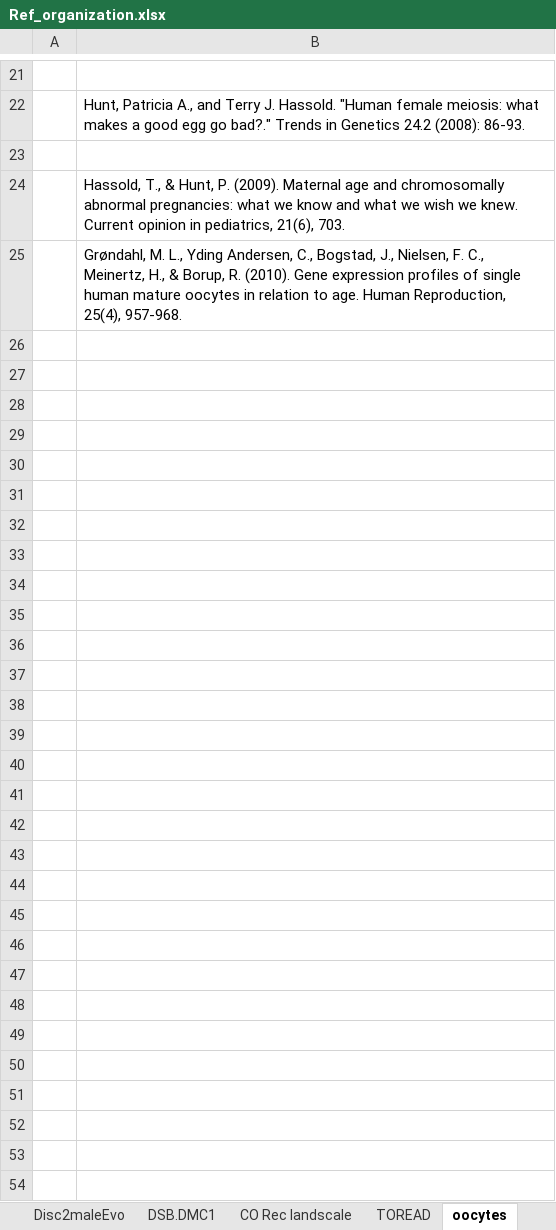
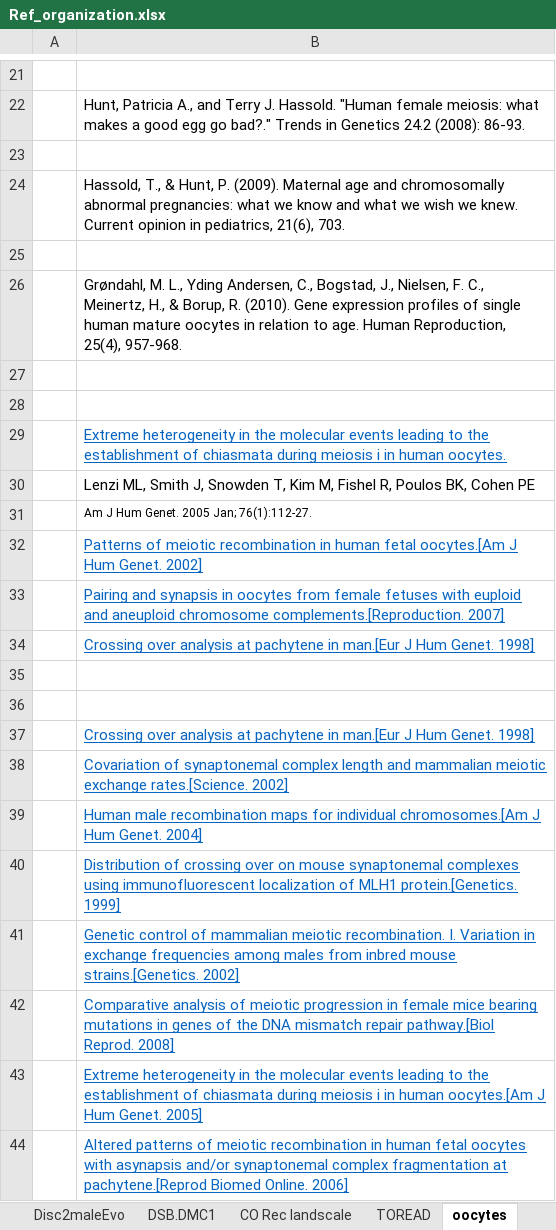
Before and after one commit to petersoapes/MLH1repo, an Excel workbook: Ref_organization.xlsx, sheet oocytes, drawn as a sheet; only a part is shown, gaps mark what is left out; values as stored, in another font and other column widths than the file's, no borders; the diff covers the shown part only; the diff names each change by its address in the sheet, - before the commit and + after, or states it on an @@ line.

```diff
--- a/Ref_organization.xlsx (sheet oocytes)
+++ b/Ref_organization.xlsx (sheet oocytes)
+row 25: (empty)
+row 27: (empty)
+row 28: (empty)
+row 29:  | Extreme heterogeneity in the molecular events leading to the establishment of chiasmata during meiosis i in human oocytes.
+row 30:  | Lenzi ML, Smith J, Snowden T, Kim M, Fishel R, Poulos BK, Cohen PE
+row 31:  | Am J Hum Genet. 2005 Jan; 76(1):112-27.
+row 32:  | Patterns of meiotic recombination in human fetal oocytes.[Am J Hum Genet. 2002]
+row 33:  | Pairing and synapsis in oocytes from female fetuses with euploid and aneuploid chromosome complements.[Reproduction. 2007]
+row 34:  | Crossing over analysis at pachytene in man.[Eur J Hum Genet. 1998]
+row 35: (empty)
+row 36: (empty)
+row 37:  | Crossing over analysis at pachytene in man.[Eur J Hum Genet. 1998]
+row 38:  | Covariation of synaptonemal complex length and mammalian meiotic exchange rates.[Science. 2002]
+row 39:  | Human male recombination maps for individual chromosomes.[Am J Hum Genet. 2004]
+row 40:  | Distribution of crossing over on mouse synaptonemal complexes using immunofluorescent localization of MLH1 protein.[Genetics. 1999]
+row 41:  | Genetic control of mammalian meiotic recombination. I. Variation in exchange frequencies among males from inbred mouse strains.[Genetics. 2002]
+row 42:  | Comparative analysis of meiotic progression in female mice bearing mutations in genes of the DNA mismatch repair pathway.[Biol Reprod. 2008]
+row 43:  | Extreme heterogeneity in the molecular events leading to the establishment of chiasmata during meiosis i in human oocytes.[Am J Hum Genet. 2005]
+row 44:  | Altered patterns of meiotic recombination in human fetal oocytes with asynapsis and/or synaptonemal complex fragmentation at pachytene.[Reprod Biomed Online. 2006]
```
Also changed, not shown: 72 added rows elsewhere in this sheet, MainTables.xlsx.
